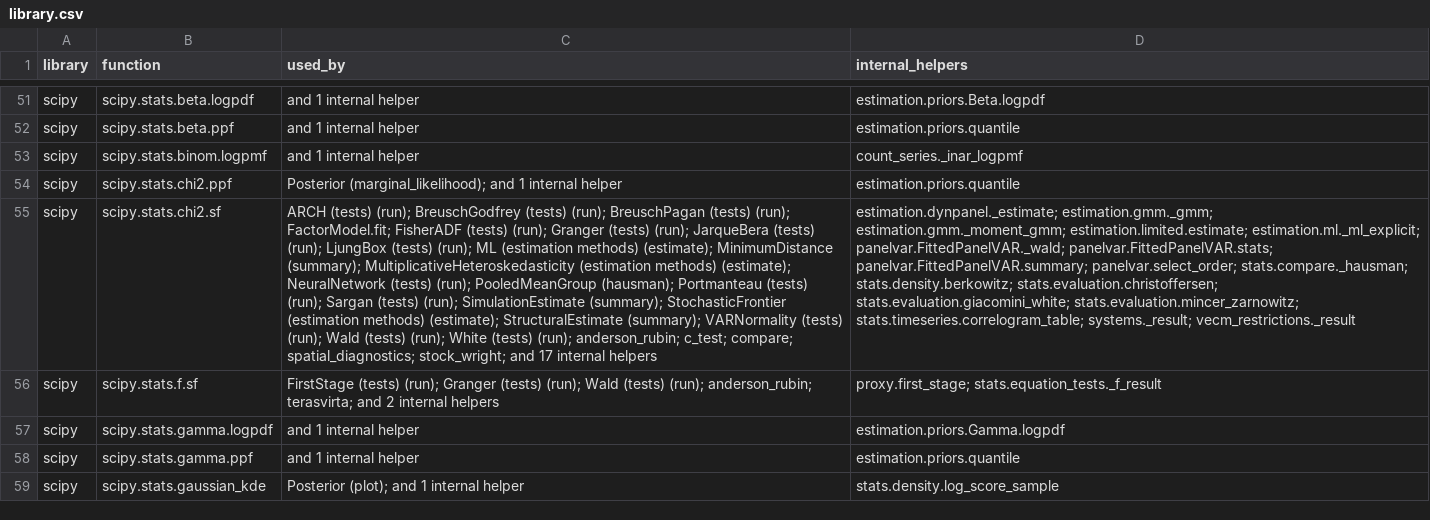
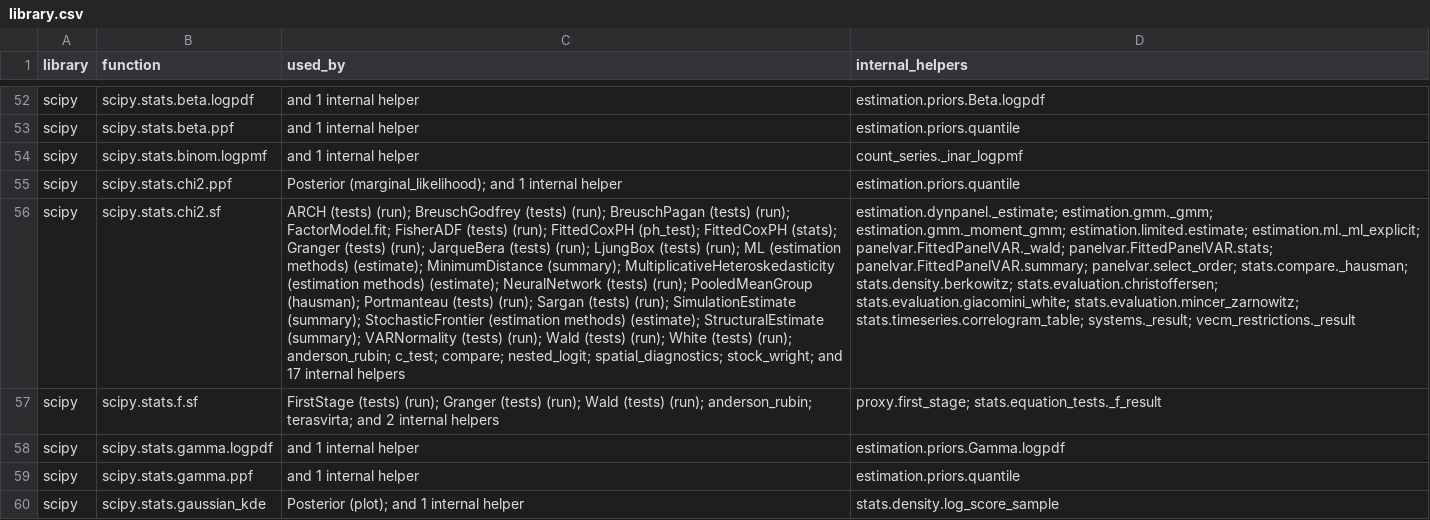
Before and after one commit to GeoffHeenan/pymetrix, a CSV file: docs/reference/library.csv, drawn as a sheet; only a part is shown, gaps mark what is left out; addresses are those after the commit; the diff covers the shown part only; the diff names each change by its address in the sheet, - before the commit and + after, or states it on an @@ line.

```diff
--- a/docs/reference/library.csv
+++ b/docs/reference/library.csv
-C56 (used_by): …(tests) (run); Granger (tests) (run); JarqueBera (tests) (run); LjungBox (tests) (run); ML (estimation methods) (estimate); MinimumDistance (summary); MultiplicativeHeteroskedasticity (estimation methods) (estimate); NeuralNetwork (tests) (run); PooledMeanGroup (hausman); Portmanteau (tests) (run); Sargan (tests) (run); SimulationEstimate (summary); StochasticFrontier (estimation methods) (estimate); StructuralEstimate (summary); VARNormality (tests) (run); Wald (tests) (run); White (tests) (run); anderson_rubin; c_test; compare; spatial_diagnostics; stock_wright;…
+C56 (used_by): …(tests) (run); FittedCoxPH (ph_test); FittedCoxPH (stats); Granger (tests) (run); JarqueBera (tests) (run); LjungBox (tests) (run); ML (estimation methods) (estimate); MinimumDistance (summary); MultiplicativeHeteroskedasticity (estimation methods) (estimate); NeuralNetwork (tests) (run); PooledMeanGroup (hausman); Portmanteau (tests) (run); Sargan (tests) (run); SimulationEstimate (summary); StochasticFrontier (estimation methods) (estimate); StructuralEstimate (summary); VARNormality (tests) (run); Wald (tests) (run); White (tests) (run); anderson_rubin; c_test; compare; nested_logit; spatial_diagnostics; stock_wright;…
```
Also changed, not shown: 6 added rows and 5 edited cells elsewhere in this file, 3 other files.
